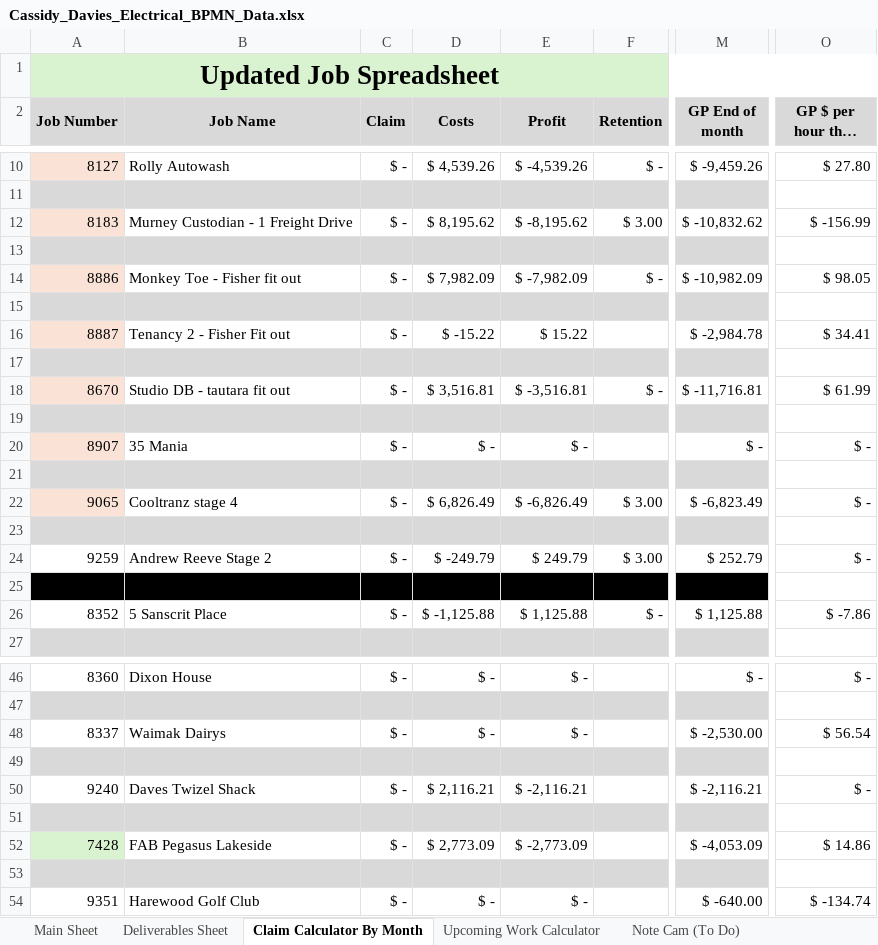
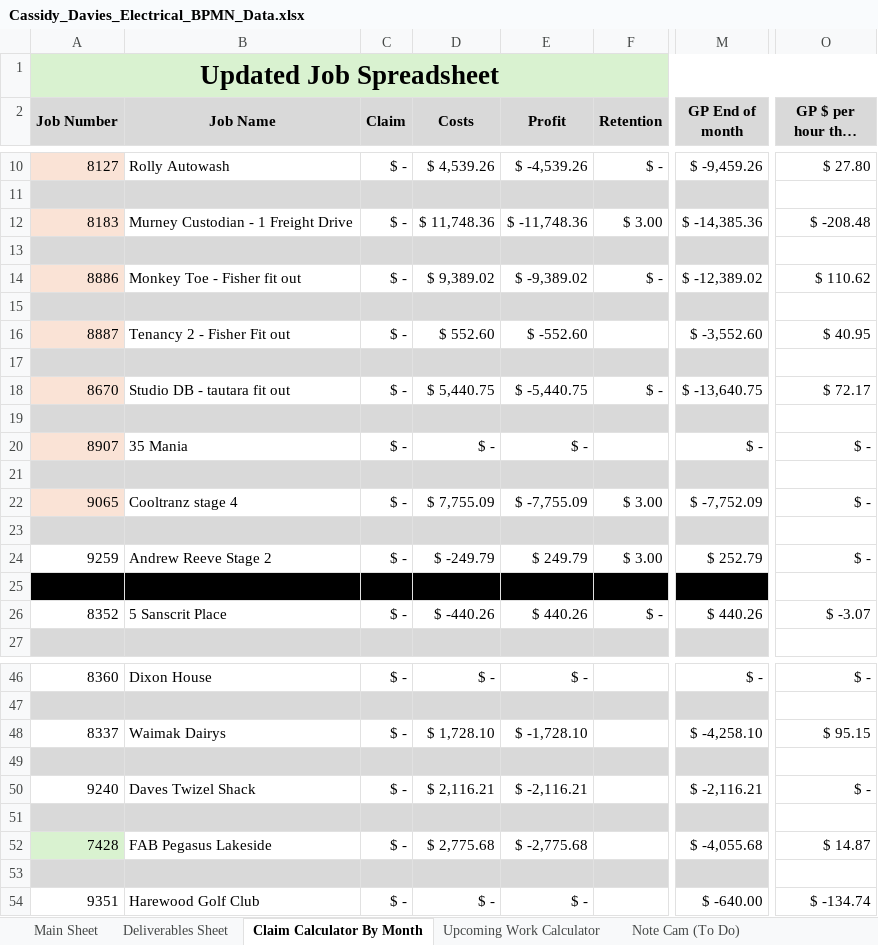
Before and after one commit to felixkwan2901/excel-dashboard, an Excel workbook: public/Cassidy_Davies_Electrical_BPMN_Data.xlsx, sheet Claim Calculator By Month, drawn as a sheet; only a part is shown, gaps mark what is left out; long unchanged cells end in …; values as stored, in another font and other column widths than the file's, no borders; conditional formats not drawn; the diff covers the shown part only; the diff names each change by its address in the sheet, - before the commit and + after, or states it on an @@ line.

```diff
--- a/public/Cassidy_Davies_Electrical_BPMN_Data.xlsx (sheet Claim Calculator By Month)
+++ b/public/Cassidy_Davies_Electrical_BPMN_Data.xlsx (sheet Claim Calculator By Month)
-D12 (Costs): $ 8,195.62
+D12 (Costs): $ 11,748.36
-E12 (Profit): $ -8,195.62
+E12 (Profit): $ -11,748.36
-M12 (GP End of month): $ -10,832.62
+M12 (GP End of month): $ -14,385.36
-O12 (GP $ per hour this month): $ -156.99
+O12 (GP $ per hour this month): $ -208.48
-D14 (Costs): $ 7,982.09
+D14 (Costs): $ 9,389.02
-E14 (Profit): $ -7,982.09
+E14 (Profit): $ -9,389.02
-M14 (GP End of month): $ -10,982.09
+M14 (GP End of month): $ -12,389.02
-O14 (GP $ per hour this month): $ 98.05
+O14 (GP $ per hour this month): $ 110.62
-D16 (Costs): $ -15.22
+D16 (Costs): $ 552.60
-E16 (Profit): $ 15.22
+E16 (Profit): $ -552.60
-M16 (GP End of month): $ -2,984.78
+M16 (GP End of month): $ -3,552.60
-O16 (GP $ per hour this month): $ 34.41
+O16 (GP $ per hour this month): $ 40.95
-D18 (Costs): $ 3,516.81
+D18 (Costs): $ 5,440.75
-E18 (Profit): $ -3,516.81
+E18 (Profit): $ -5,440.75
-M18 (GP End of month): $ -11,716.81
+M18 (GP End of month): $ -13,640.75
-O18 (GP $ per hour this month): $ 61.99
+O18 (GP $ per hour this month): $ 72.17
-D22 (Costs): $ 6,826.49
+D22 (Costs): $ 7,755.09
-E22 (Profit): $ -6,826.49
+E22 (Profit): $ -7,755.09
-M22 (GP End of month): $ -6,823.49
+M22 (GP End of month): $ -7,752.09
-D26 (Costs): $ -1,125.88
+D26 (Costs): $ -440.26
-E26 (Profit): $ 1,125.88
+E26 (Profit): $ 440.26
-M26 (GP End of month): $ 1,125.88
+M26 (GP End of month): $ 440.26
-O26 (GP $ per hour this month): $ -7.86
+O26 (GP $ per hour this month): $ -3.07
-D48 (Costs): $ -
+D48 (Costs): $ 1,728.10
-E48 (Profit): $ -
+E48 (Profit): $ -1,728.10
-M48 (GP End of month): $ -2,530.00
+M48 (GP End of month): $ -4,258.10
-O48 (GP $ per hour this month): $ 56.54
+O48 (GP $ per hour this month): $ 95.15
-D52 (Costs): $ 2,773.09
+D52 (Costs): $ 2,775.68
-E52 (Profit): $ -2,773.09
+E52 (Profit): $ -2,775.68
-M52 (GP End of month): $ -4,053.09
+M52 (GP End of month): $ -4,055.68
-O52 (GP $ per hour this month): $ 14.86
+O52 (GP $ per hour this month): $ 14.87
```
Also changed, not shown: 5 added rows, 5 removed rows and 22 edited cells elsewhere in this sheet, sheet Deliverables Sheet, sheet Upcoming Work Calculator, 28 other files.
